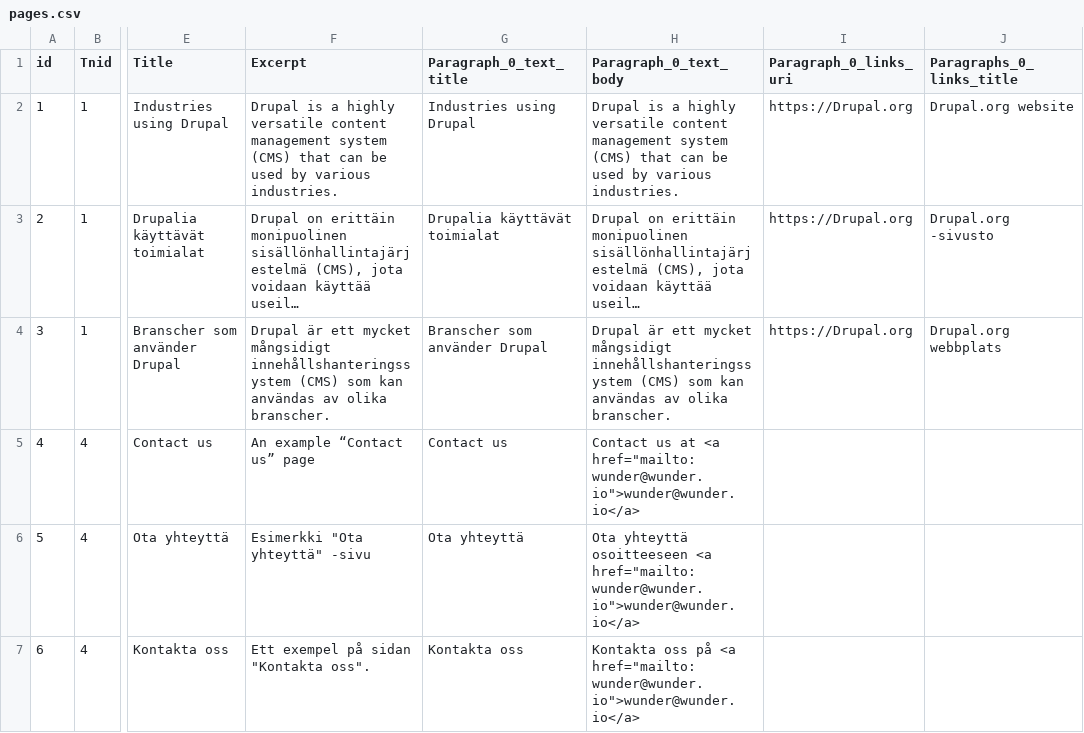
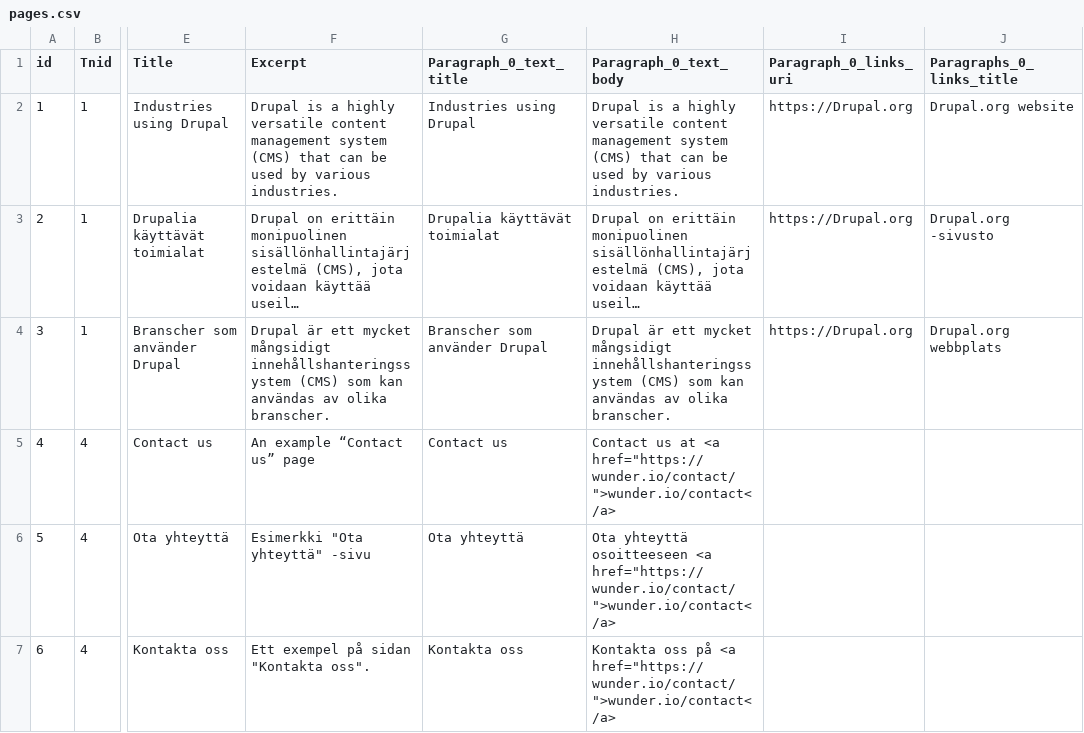
Before and after one commit to wunderio/next-drupal-starterkit, a CSV file: drupal/web/modules/custom/wunder_democontent/sources/pages.csv, drawn as a sheet; only a part is shown, gaps mark what is left out; long unchanged cells end in …; the diff covers the shown part only; the diff names each change by its address in the sheet, - before the commit and + after, or states it on an @@ line.

Commit message:
NEX-78: Adjust content for "About us" and "Contact us" pages.
* added short description taken from wunder.io
* added link to the contact us page on wunder.io

```diff
--- a/drupal/web/modules/custom/wunder_democontent/sources/pages.csv
+++ b/drupal/web/modules/custom/wunder_democontent/sources/pages.csv
-H5 (Paragraph_0_text_body): …at <a href="mailto:wunder@wunder.io">wunder@wunder.io</a>
+H5 (Paragraph_0_text_body): …at <a href="https://wunder.io/contact/">wunder.io/contact</a>
-H6 (Paragraph_0_text_body): …osoitteeseen <a href="mailto:wunder@wunder.io">wunder@wunder.io</a>
+H6 (Paragraph_0_text_body): …osoitteeseen <a href="https://wunder.io/contact/">wunder.io/contact</a>
-H7 (Paragraph_0_text_body): …på <a href="mailto:wunder@wunder.io">wunder@wunder.io</a>
+H7 (Paragraph_0_text_body): …på <a href="https://wunder.io/contact/">wunder.io/contact</a>
```
Also changed, not shown: 3 edited cells elsewhere in this file.
